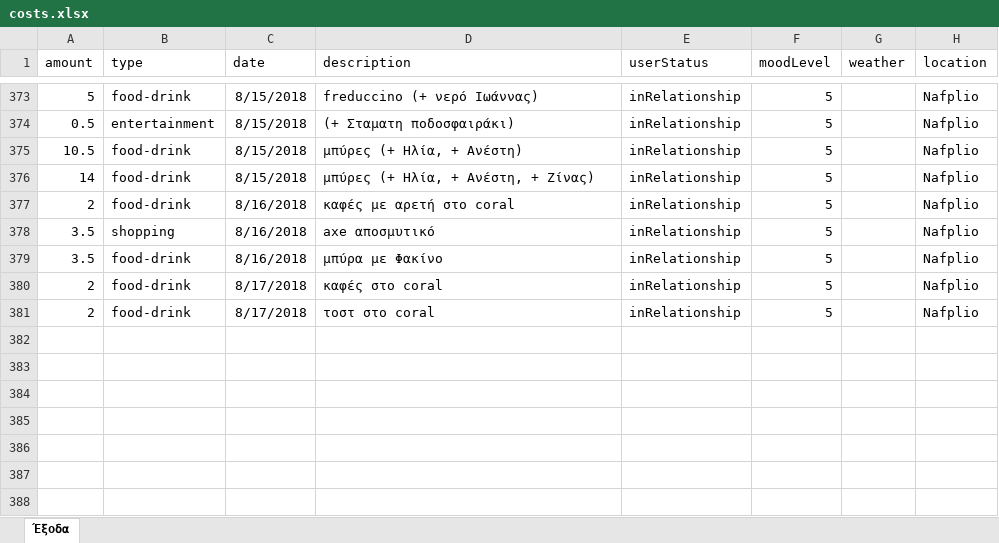
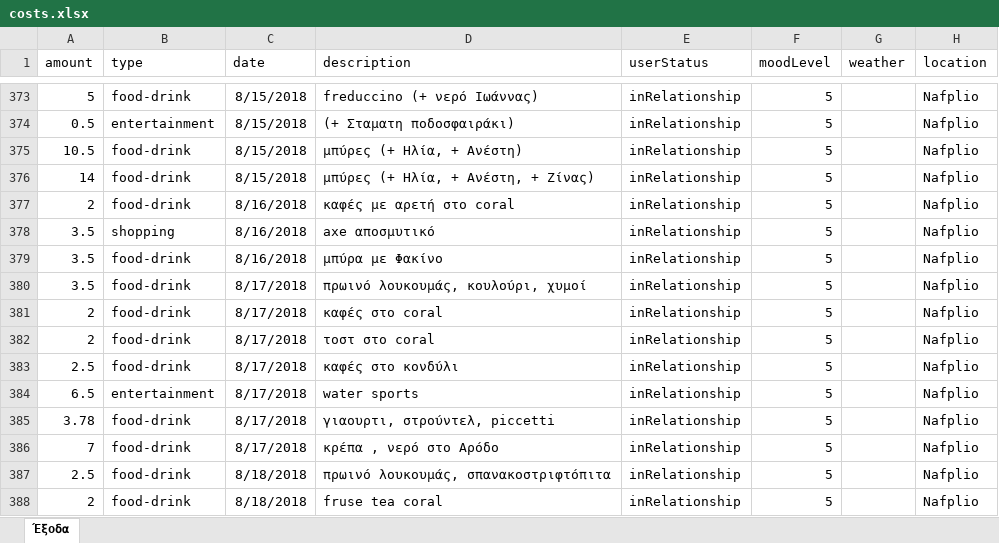
Before and after one commit to Stamanos/Financial-Organization, an Excel workbook: costs.xlsx, sheet Έξοδα, drawn as a sheet; only a part is shown, gaps mark what is left out; values as stored, in another font and other column widths than the file's, no borders; table styles not drawn; the diff names each change by its address in the sheet, - before the commit and + after, or states it on an @@ line.

```diff
--- a/costs.xlsx (sheet Έξοδα)
+++ b/costs.xlsx (sheet Έξοδα)
+row 380: 3.5 | food-drink | 8/17/2018 | πρωινό λουκουμάς, κουλούρι, χυμοί | inRelationship | 5 |  | Nafplio
+row 383: 2.5 | food-drink | 8/17/2018 | καφές στο κονδύλι | inRelationship | 5 |  | Nafplio
+row 384: 6.5 | entertainment | 8/17/2018 | water sports | inRelationship | 5 |  | Nafplio
+row 385: 3.78 | food-drink | 8/17/2018 | γιαουρτι, στρούντελ, piccetti | inRelationship | 5 |  | Nafplio
+row 386: 7 | food-drink | 8/17/2018 | κρέπα , νερό στο Αρόδο | inRelationship | 5 |  | Nafplio
+row 387: 2.5 | food-drink | 8/18/2018 | πρωινό λουκουμάς, σπανακοστριφτόπιτα | inRelationship | 5 |  | Nafplio
+row 388: 2 | food-drink | 8/18/2018 | fruse tea coral | inRelationship | 5 |  | Nafplio
```
Also changed, not shown: 2 other files.
